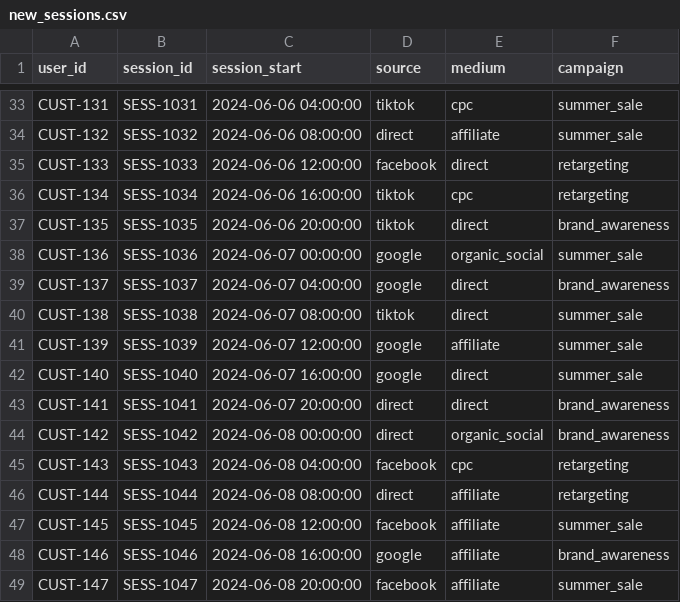
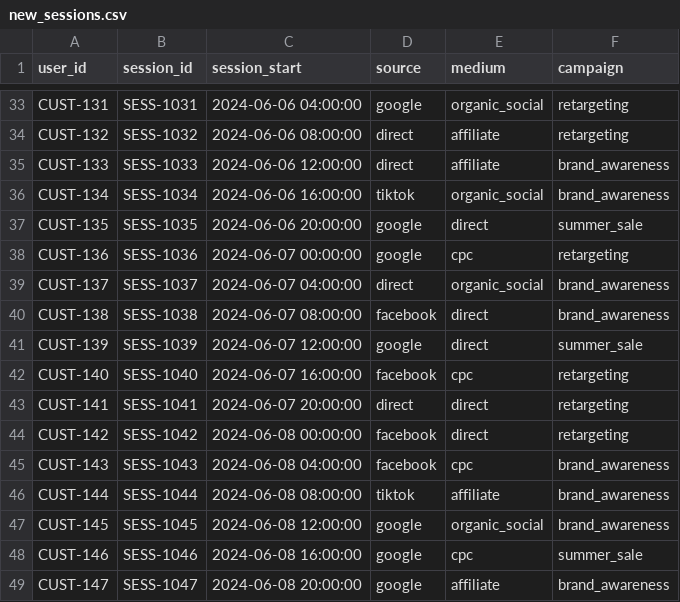
Before and after one commit to AllahuRodrigues/truffle-pig-dashboard, a CSV file: Main Working Directory/Preprocessing Final - Main/data/processed/new_sessions.csv, drawn as a sheet; only a part is shown, gaps mark what is left out; the diff covers the shown part only; the diff names each change by its address in the sheet, - before the commit and + after, or states it on an @@ line.

```diff
--- a/Main Working Directory/Preprocessing Final - Main/data/processed/new_sessions.csv
+++ b/Main Working Directory/Preprocessing Final - Main/data/processed/new_sessions.csv
-D33 (source): tiktok
+D33 (source): google
-E33 (medium): cpc
+E33 (medium): organic_social
-F33:F34 (campaign): summer_sale
+F33:F34 (campaign): retargeting
-D35 (source): facebook
+D35 (source): direct
-E35 (medium): direct
+E35 (medium): affiliate
-F35:F36 (campaign): retargeting
+F35:F36 (campaign): brand_awareness
-E36 (medium): cpc
+E36 (medium): organic_social
-D37 (source): tiktok
+D37 (source): google
-F37 (campaign): brand_awareness
+F37 (campaign): summer_sale
-E38 (medium): organic_social
+E38 (medium): cpc
-F38 (campaign): summer_sale
+F38 (campaign): retargeting
-D39 (source): google
+D39 (source): direct
-E39 (medium): direct
+E39 (medium): organic_social
-D40 (source): tiktok
+D40 (source): facebook
-F40 (campaign): summer_sale
+F40 (campaign): brand_awareness
-E41 (medium): affiliate
+E41 (medium): direct
-D42 (source): google
+D42 (source): facebook
-E42 (medium): direct
+E42 (medium): cpc
-F42 (campaign): summer_sale
+F42 (campaign): retargeting
-F43:F44 (campaign): brand_awareness
+F43:F44 (campaign): retargeting
-D44 (source): direct
+D44 (source): facebook
-E44 (medium): organic_social
+E44 (medium): direct
-F45:F46 (campaign): retargeting
+F45:F46 (campaign): brand_awareness
-D46 (source): direct
+D46 (source): tiktok
-D47 (source): facebook
+D47 (source): google
-E47 (medium): affiliate
+E47 (medium): organic_social
-F47 (campaign): summer_sale
+F47 (campaign): brand_awareness
-E48 (medium): affiliate
+E48 (medium): cpc
-F48 (campaign): brand_awareness
+F48 (campaign): summer_sale
-D49 (source): facebook
+D49 (source): google
-F49 (campaign): summer_sale
+F49 (campaign): brand_awareness
```
Also changed, not shown: 70 edited cells elsewhere in this file, Main Working Directory/Preprocessing Final - Main/cleaned_Media Spend by Channel.csv, Main Working Directory/Preprocessing Final - Main/data/processed/customer_personas.csv, 19 other files.
